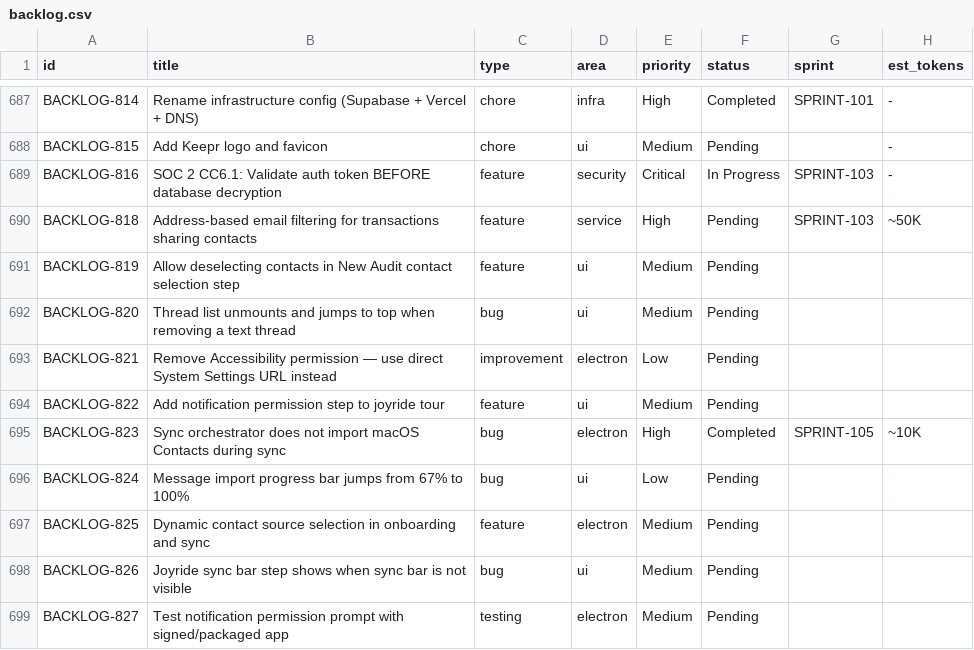
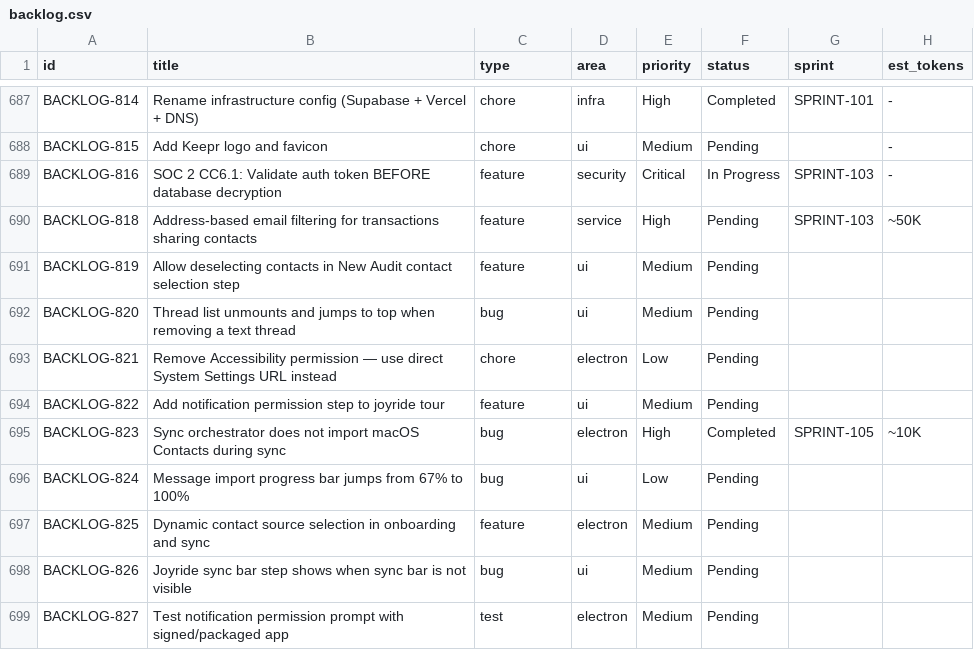
Before and after one commit to 5hdaniel/Mad, a CSV file: .claude/plans/backlog/data/backlog.csv, drawn as a sheet; only a part is shown, gaps mark what is left out; the diff names each change by its address in the sheet, - before the commit and + after, or states it on an @@ line.

```diff
--- a/.claude/plans/backlog/data/backlog.csv
+++ b/.claude/plans/backlog/data/backlog.csv
-C693 (type): improvement
+C693 (type): chore
-C699 (type): testing
+C699 (type): test
```
Also changed, not shown: 1 other file.
